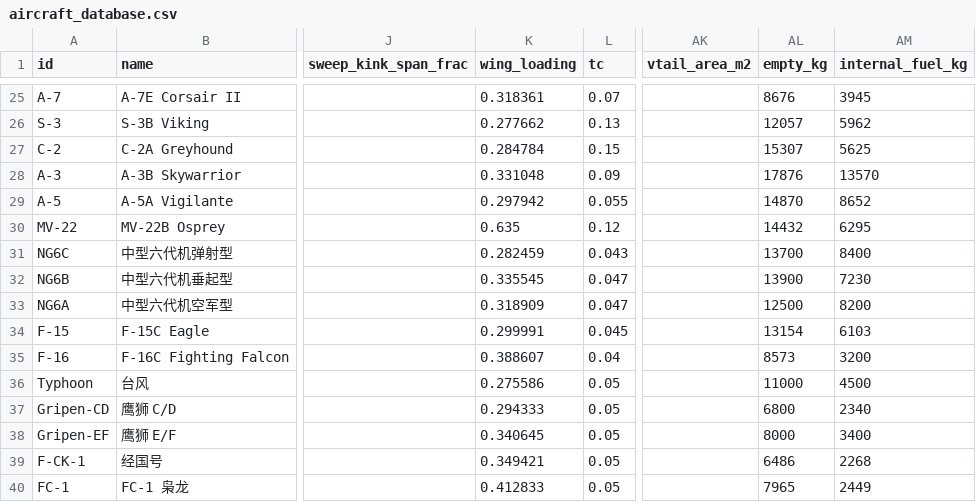
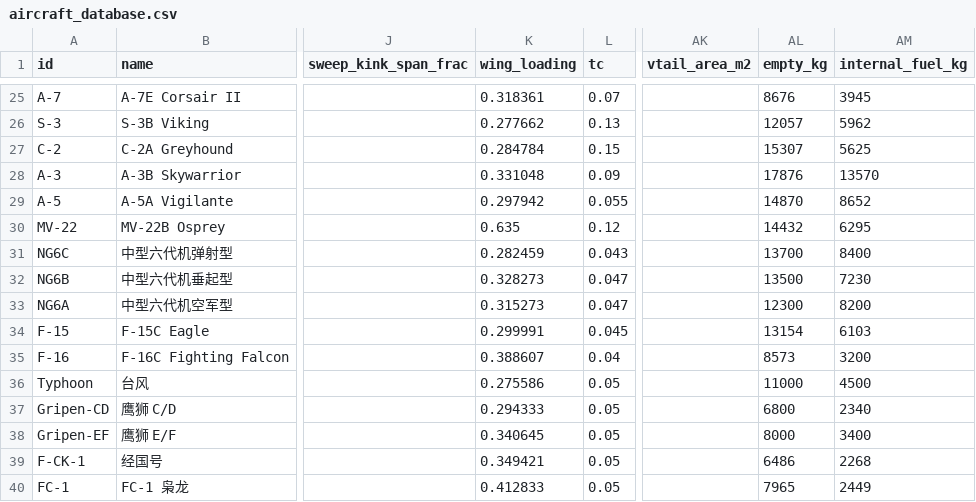
Before and after one commit to xtxsinan-lgtm/military_simulators, a CSV file: data/aircraft_database.csv, drawn as a sheet; only a part is shown, gaps mark what is left out; the diff names each change by its address in the sheet, - before the commit and + after, or states it on an @@ line.

```diff
--- a/data/aircraft_database.csv
+++ b/data/aircraft_database.csv
-K32 (wing_loading): 0.335545
+K32 (wing_loading): 0.328273
-AL32 (empty_kg): 13900
+AL32 (empty_kg): 13500
-K33 (wing_loading): 0.318909
+K33 (wing_loading): 0.315273
-AL33 (empty_kg): 12500
+AL33 (empty_kg): 12300
```
Also changed, not shown: 8 other files.
